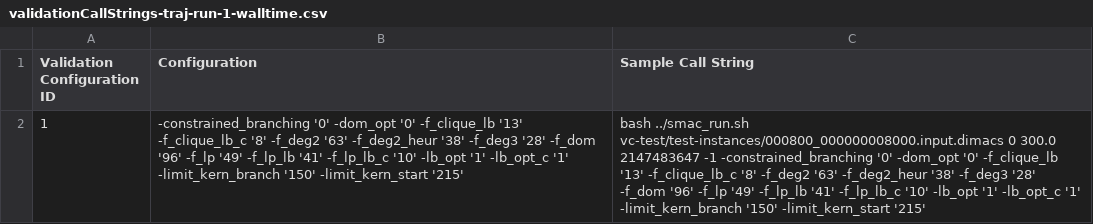
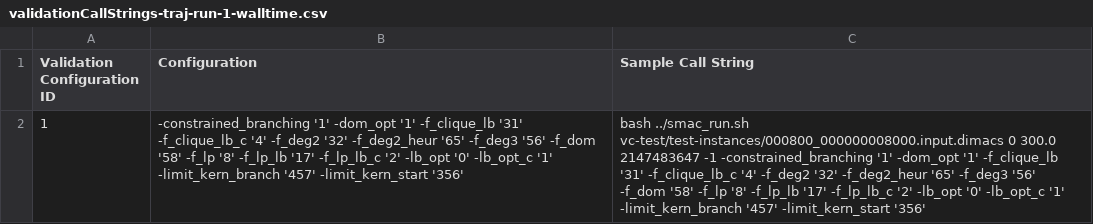
Before and after one commit to arosty/alg-eng, a CSV file: smac-v2.10.03-master-778/smac-output/vc-scenario/validationCallStrings-traj-run-1-walltime.csv, drawn as a sheet; the diff names each change by its address in the sheet, - before the commit and + after, or states it on an @@ line.

```diff
--- a/smac-v2.10.03-master-778/smac-output/vc-scenario/validationCallStrings-traj-run-1-walltime.csv
+++ b/smac-v2.10.03-master-778/smac-output/vc-scenario/validationCallStrings-traj-run-1-walltime.csv
-B2 (Configuration): -constrained_branching '0' -dom_opt '0' -f_clique_lb '13' -f_clique_lb_c '8' -f_deg2 '63' -f_deg2_heur '38' -f_deg3 '28' -f_dom '96' -f_lp '49' -f_lp_lb '41' -f_lp_lb_c '10' -lb_opt '1' -lb_opt_c '1' -limit_kern_branch '150' -limit_kern_start '215'
+B2 (Configuration): -constrained_branching '1' -dom_opt '1' -f_clique_lb '31' -f_clique_lb_c '4' -f_deg2 '32' -f_deg2_heur '65' -f_deg3 '56' -f_dom '58' -f_lp '8' -f_lp_lb '17' -f_lp_lb_c '2' -lb_opt '0' -lb_opt_c '1' -limit_kern_branch '457' -limit_kern_start '356'
-C2 (Sample Call String): …-1 -constrained_branching '0' -dom_opt '0' -f_clique_lb '13' -f_clique_lb_c '8' -f_deg2 '63' -f_deg2_heur '38' -f_deg3 '28' -f_dom '96' -f_lp '49' -f_lp_lb '41' -f_lp_lb_c '10' -lb_opt '1' -lb_opt_c '1' -limit_kern_branch '150' -limit_kern_start '215'
+C2 (Sample Call String): …-1 -constrained_branching '1' -dom_opt '1' -f_clique_lb '31' -f_clique_lb_c '4' -f_deg2 '32' -f_deg2_heur '65' -f_deg3 '56' -f_dom '58' -f_lp '8' -f_lp_lb '17' -f_lp_lb_c '2' -lb_opt '0' -lb_opt_c '1' -limit_kern_branch '457' -limit_kern_start '356'
```
Also changed, not shown: smac-v2.10.03-master-778/smac-output/vc-scenario/detailed-traj-run-1.csv, smac-v2.10.03-master-778/smac-output/vc-scenario/validationObjectiveMatrix-traj-run-1-walltime.csv, 29 other files.
